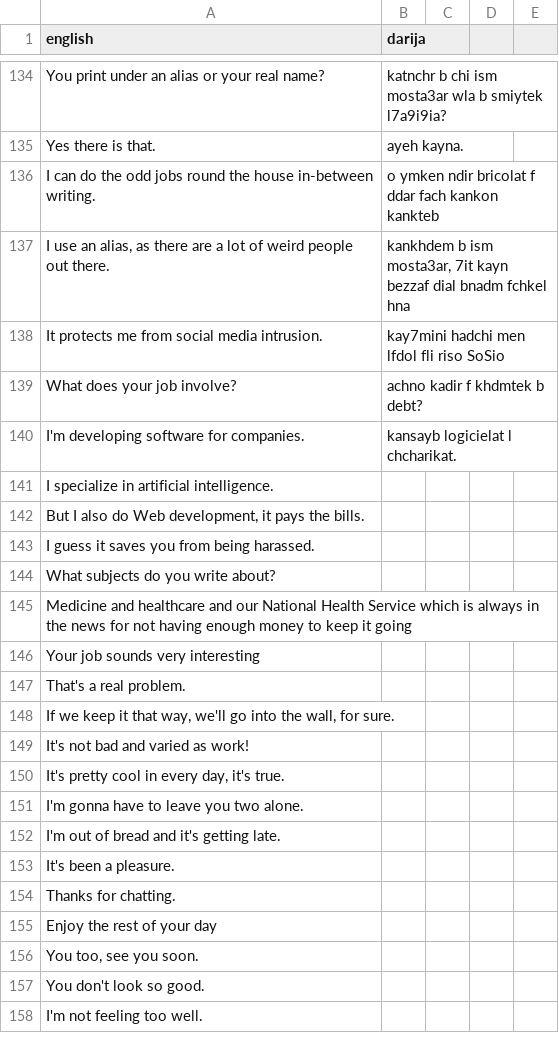
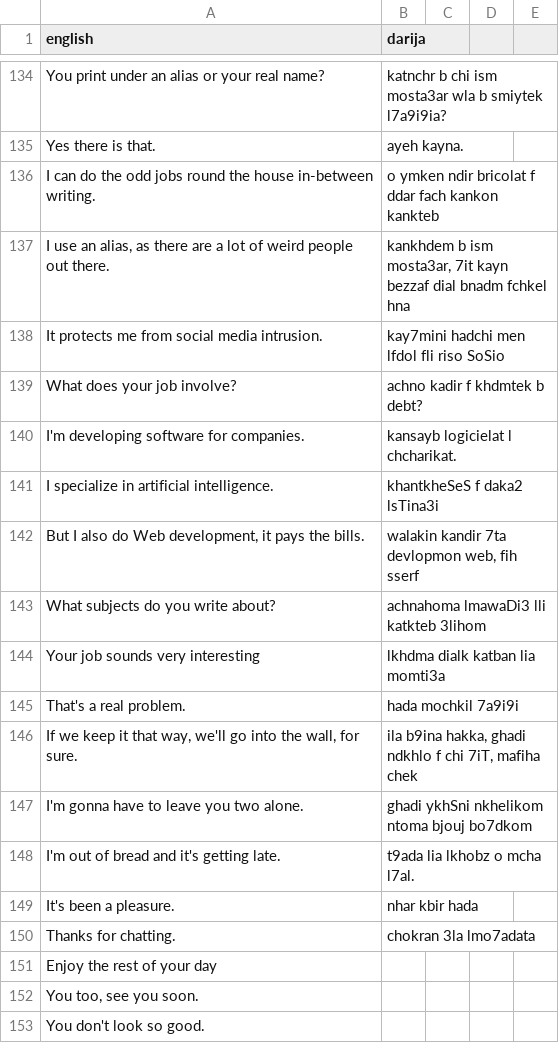
Before and after one commit to darija-open-dataset/dataset, a CSV file: sentences2.csv, drawn as a sheet; only a part is shown, gaps mark what is left out; the shorter side is filled out with more unchanged rows.

```diff
--- a/sentences2.csv
+++ b/sentences2.csv
@@ -140,16 +140,12 @@
 "I'm developing software for companies.","kansayb logicielat l chcharikat."
-"I specialize in artificial intelligence.",""
-"But I also do Web development, it pays the bills.",""
-"I guess it saves you from being harassed.",""
-"What subjects do you write about?",""
-"Medicine and healthcare and our National Health Service which is always in the news for not having enough money to keep it going",""
-"Your job sounds very interesting",""
-"That's a real problem.",""
-"If we keep it that way, we'll go into the wall, for sure.",""
-"It's not bad and varied as work!",""
-"It's pretty cool in every day, it's true.",""
-"I'm gonna have to leave you two alone.",""
-"I'm out of bread and it's getting late.",""
-"It's been a pleasure.",""
-"Thanks for chatting.",""
+"I specialize in artificial intelligence.","khantkheSeS f daka2 lsTina3i"
+"But I also do Web development, it pays the bills.","walakin kandir 7ta devlopmon web, fih sserf"
+"What subjects do you write about?","achnahoma lmawaDi3 lli katkteb 3lihom"
+"Your job sounds very interesting","lkhdma dialk katban lia momti3a"
+"That's a real problem.","hada mochkil 7a9i9i"
+"If we keep it that way, we'll go into the wall, for sure.","ila b9ina hakka, ghadi ndkhlo f chi 7iT, mafiha chek"
+"I'm gonna have to leave you two alone.","ghadi ykhSni nkhelikom ntoma bjouj bo7dkom"
+"I'm out of bread and it's getting late.","t9ada lia lkhobz o mcha l7al."
+"It's been a pleasure.","nhar kbir hada"
+"Thanks for chatting.","chokran 3la lmo7adata"
 "Enjoy the rest of your day",""
```
